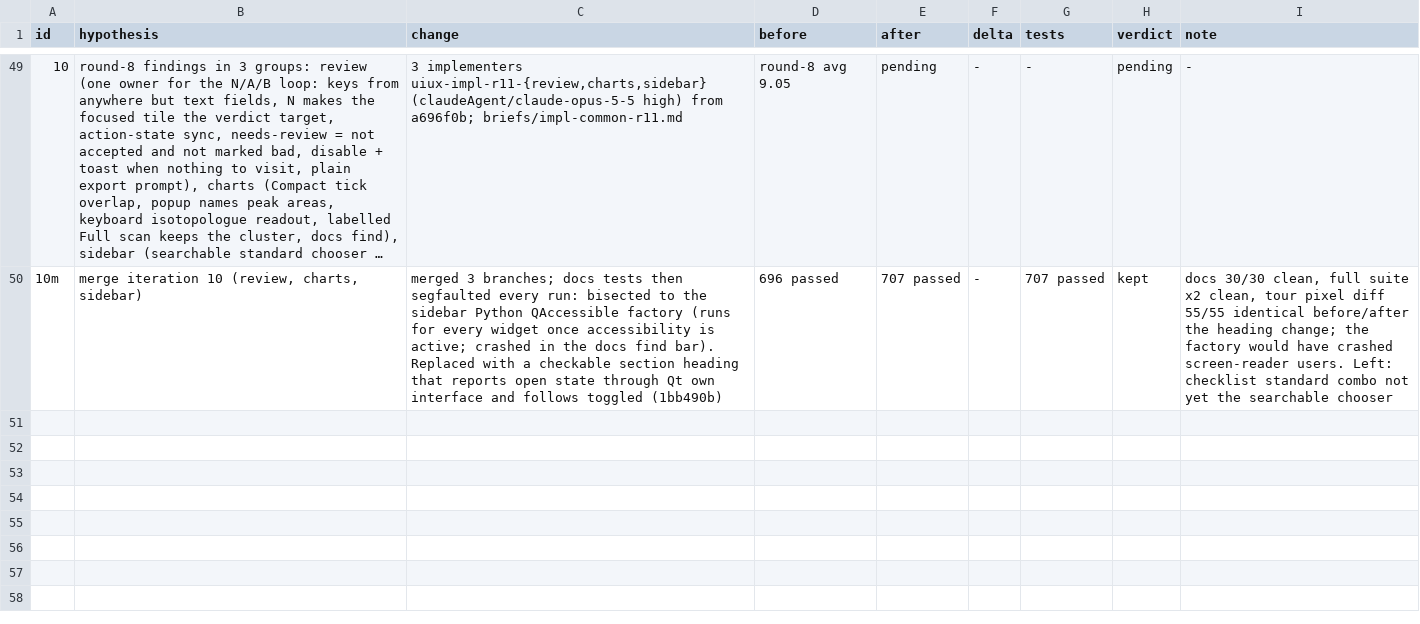
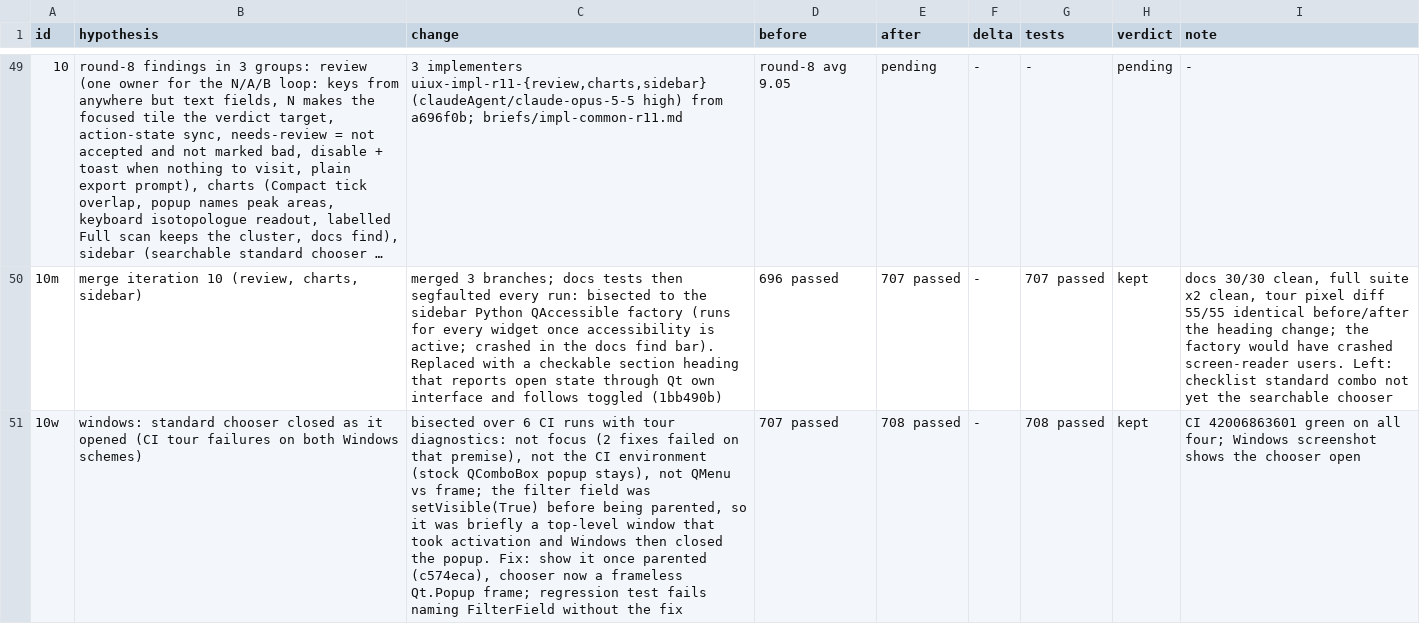
Before and after one commit to FrancisCrickInstitute/pMANIC, a TSV file: decision.tsv, drawn as a sheet; only a part is shown, gaps mark what is left out; long unchanged cells end in …; the diff names each change by its address in the sheet, - before the commit and + after, or states it on an @@ line.

Commit message:
notes: Windows chooser fix, round 9 context at c574eca

```diff
--- a/decision.tsv
+++ b/decision.tsv
+row 51: 10w | windows: standard chooser closed as it opened (CI tour failures on both Windows schemes) | bisected over 6 CI runs with tour diagnostics: not focus (2 fixes failed on that premise), not the CI environment (stock QComboBox popup stays), not QMenu vs frame; the filter field was setVisible(True) before being parented, so it was briefly a top-level window that took activation and Windows then closed the popup. Fix: show it once parented (c574eca), chooser now a frameless Qt.Popup frame; regression test fails naming FilterField without the fix | 707 passed | 708 passed | - | 708 passed | kept | CI 42006863601 green on all four; Windows screenshot shows the chooser open
```
Also changed, not shown: 1 other file.
